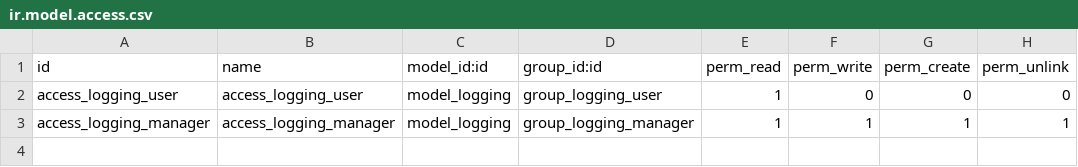
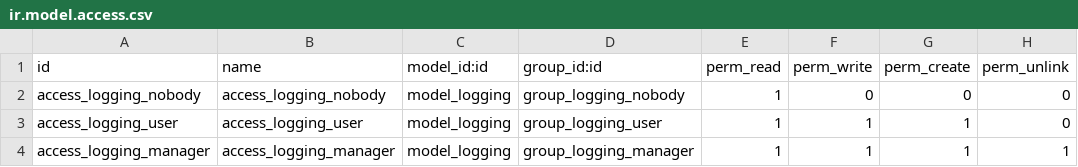
Before and after one commit to xt0ph/a4o_common_logging, a CSV file: security/ir.model.access.csv, drawn as a sheet.

```diff
--- a/security/ir.model.access.csv
+++ b/security/ir.model.access.csv
@@ -1,3 +1,4 @@
 id,name,model_id:id,group_id:id,perm_read,perm_write,perm_create,perm_unlink
-access_logging_user,access_logging_user,model_logging,group_logging_user,1,0,0,0
+access_logging_nobody,access_logging_nobody,model_logging,group_logging_nobody,1,0,0,0
+access_logging_user,access_logging_user,model_logging,group_logging_user,1,1,1,0
 access_logging_manager,access_logging_manager,model_logging,group_logging_manager,1,1,1,1
```
Also changed, not shown: 9 other files.
